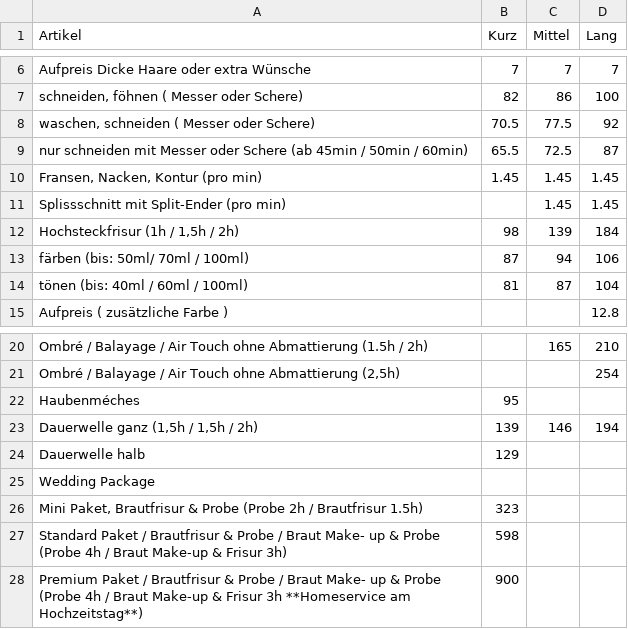
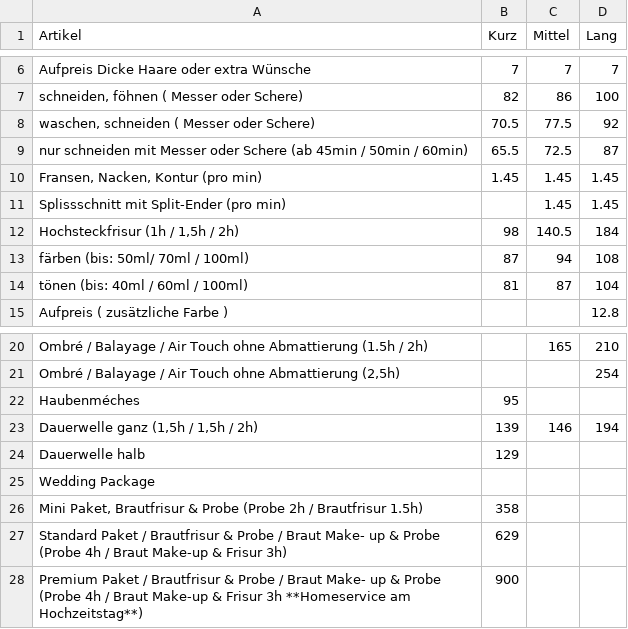
Before and after one commit to Sonjas-Haarstyle/www.sonjas-haarstyle.ch, a CSV file: data/csv/damen.csv, drawn as a sheet; only a part is shown, gaps mark what is left out.

Commit message:
Update damen.csv

```diff
--- a/data/csv/damen.csv
+++ b/data/csv/damen.csv
@@ -11,4 +11,4 @@ nur schneiden mit Messer oder Schere (ab 45min / 50min / 60min),65.5,72.5,87
 Splissschnitt mit Split-Ender  (pro min),,1.45,1.45
-"Hochsteckfrisur (1h / 1,5h / 2h)",98,139,184
-färben (bis: 50ml/ 70ml / 100ml),87,94,106
+"Hochsteckfrisur (1h / 1,5h / 2h)",98,140.5,184
+färben (bis: 50ml/ 70ml / 100ml),87,94,108
 tönen (bis: 40ml / 60ml / 100ml),81,87,104
@@ -25,4 +25,4 @@ Dauerwelle halb,129,,
 Wedding Package,,,
-"Mini Paket, Brautfrisur & Probe (Probe 2h / Brautfrisur 1.5h)",323,,
-Standard Paket / Brautfrisur & Probe / Braut Make- up & Probe (Probe 4h / Braut Make-up & Frisur 3h),598,,
+"Mini Paket, Brautfrisur & Probe (Probe 2h / Brautfrisur 1.5h)",358,,
+Standard Paket / Brautfrisur & Probe / Braut Make- up & Probe (Probe 4h / Braut Make-up & Frisur 3h),629,,
 Premium Paket / Brautfrisur & Probe / Braut Make- up & Probe (Probe 4h / Braut Make-up & Frisur 3h **Homeservice am Hochzeitstag**),900,,
```
